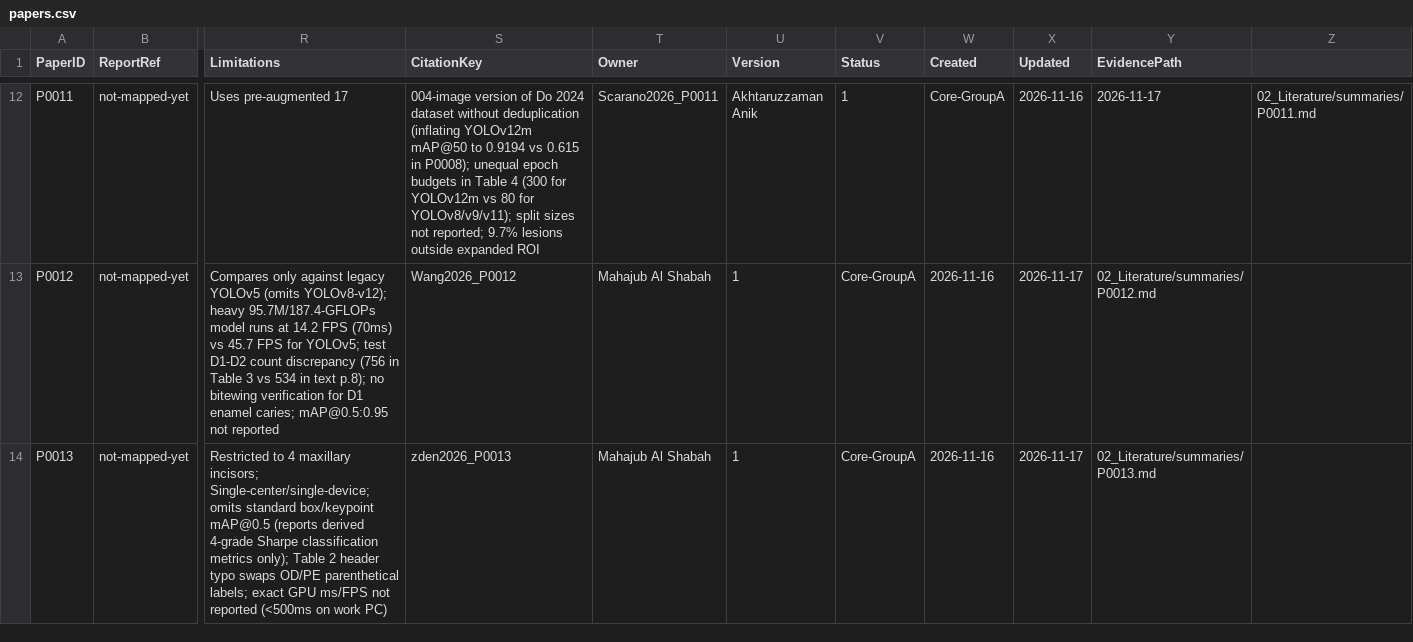
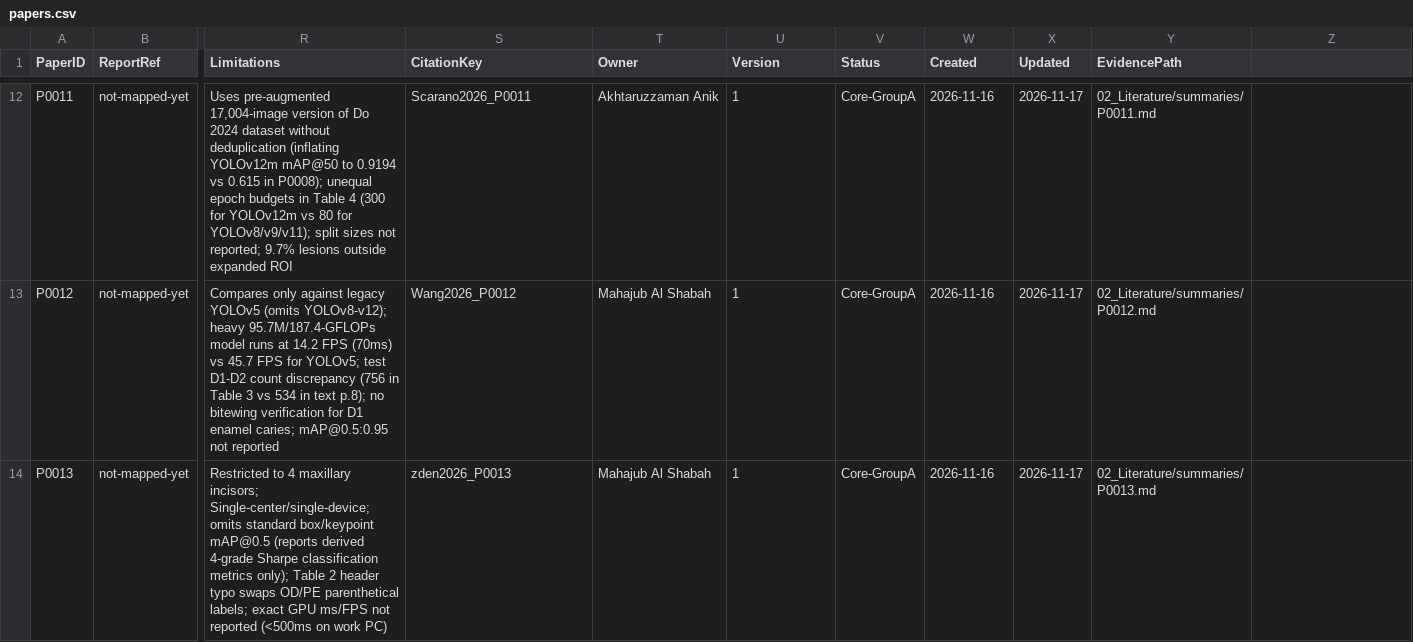
Before and after one commit to akhtaruzzamananik/Thesis-for-Defense, a CSV file: 02_Literature/papers.csv, drawn as a sheet; only a part is shown, gaps mark what is left out; the diff covers the shown part only; the diff names each change by its address in the sheet, - before the commit and + after, or states it on an @@ line.

```diff
--- a/02_Literature/papers.csv
+++ b/02_Literature/papers.csv
-R12 (Limitations): Uses pre-augmented 17
+R12 (Limitations): Uses pre-augmented 17,004-image version of Do 2024 dataset without deduplication (inflating YOLOv12m mAP@50 to 0.9194 vs 0.615 in P0008); unequal epoch budgets in Table 4 (300 for YOLOv12m vs 80 for YOLOv8/v9/v11); split sizes not reported; 9.7% lesions outside expanded ROI
-S12 (CitationKey): 004-image version of Do 2024 dataset without deduplication (inflating YOLOv12m mAP@50 to 0.9194 vs 0.615 in P0008); unequal epoch budgets in Table 4 (300 for YOLOv12m vs 80 for YOLOv8/v9/v11); split sizes not reported; 9.7% lesions outside expanded ROI
+S12 (CitationKey): Scarano2026_P0011
-T12 (Owner): Scarano2026_P0011
+T12 (Owner): Akhtaruzzaman Anik
-U12 (Version): Akhtaruzzaman Anik
+U12 (Version): 1
-V12 (Status): 1
+V12 (Status): Core-GroupA
-W12 (Created): Core-GroupA
+W12 (Created): 2026-11-16
-X12 (Updated): 2026-11-16
+X12 (Updated): 2026-11-17
-Y12 (EvidencePath): 2026-11-17
+Y12 (EvidencePath): 02_Literature/summaries/P0011.md
-Z12: 02_Literature/summaries/P0011.md
+Z12: (empty)
```
Also changed, not shown: 78 edited cells elsewhere in this file, 02_Literature/screening.csv, 3 other files.
